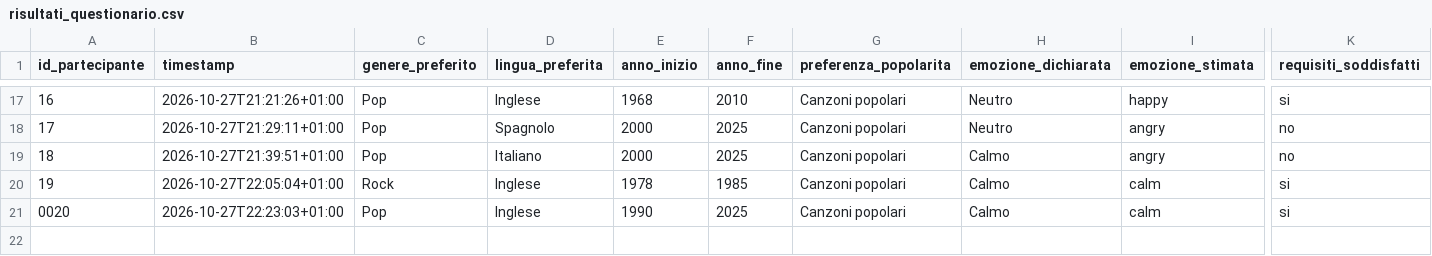
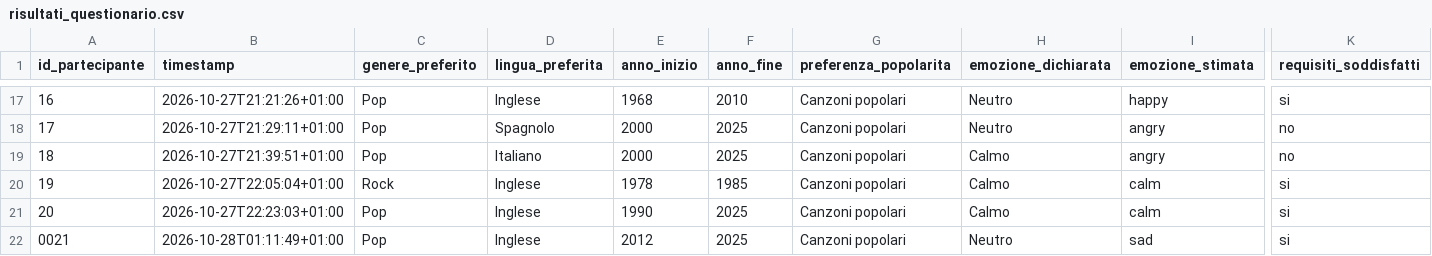
Before and after one commit to ilariabroggi/questionarioplaylist, a CSV file: risultati_questionario.csv, drawn as a sheet; only a part is shown, gaps mark what is left out; rows hold the shown columns only; the diff names each change by its address in the sheet, - before the commit and + after, or states it on an @@ line.

Commit message:
Salvataggio questionario 0021

```diff
--- a/risultati_questionario.csv
+++ b/risultati_questionario.csv
@@ column A (id_partecipante) renumbered in row 21 @@
+row 22: 0021 | 2026-10-28T01:11:49+01:00 | Pop | Inglese | 2012 | 2025 | Canzoni popolari | Neutro | sad | si
```
